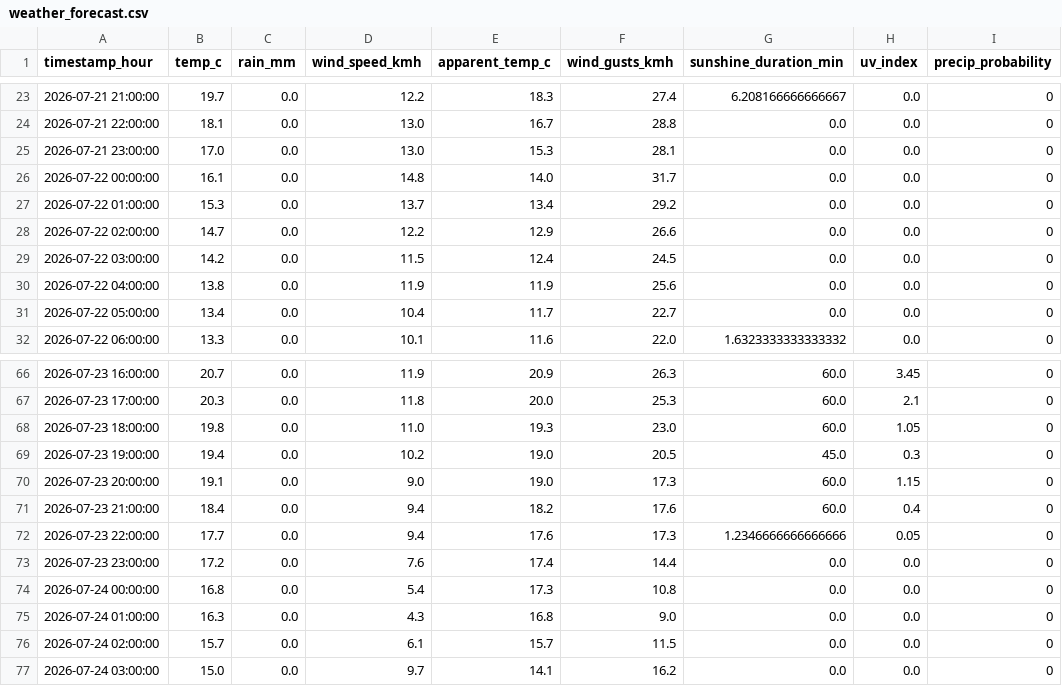
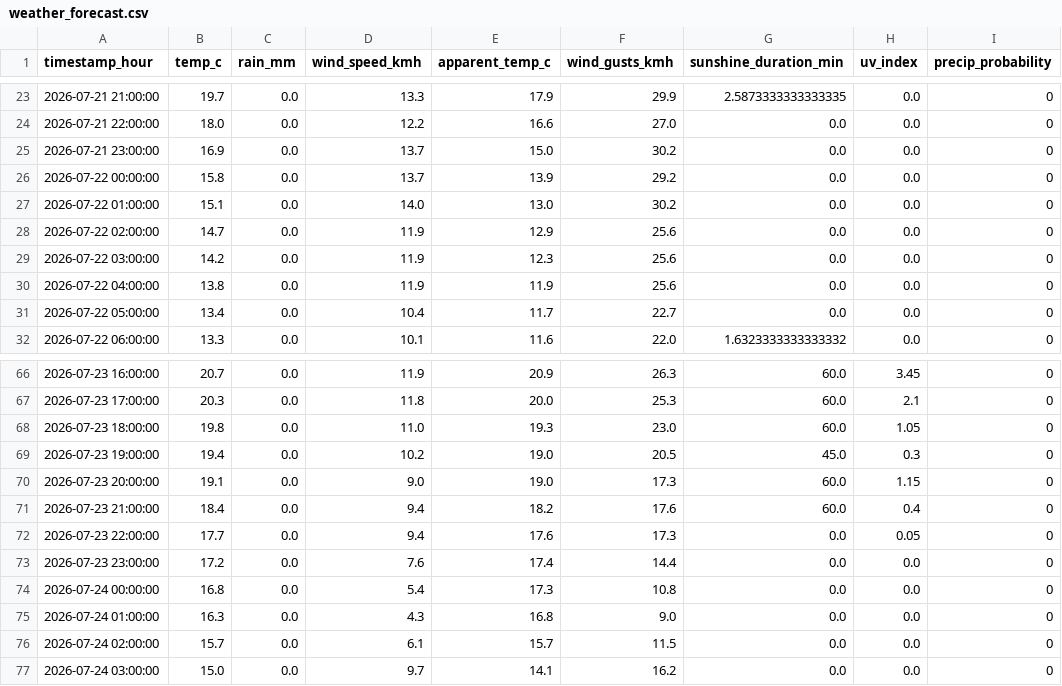
Before and after one commit to AdithKB/ODonoghuesSuffolk-Forecast, a CSV file: data/raw/weather_forecast.csv, drawn as a sheet; only a part is shown, gaps mark what is left out; the diff covers the shown part only; the diff names each change by its address in the sheet, - before the commit and + after, or states it on an @@ line.

```diff
--- a/data/raw/weather_forecast.csv
+++ b/data/raw/weather_forecast.csv
-D23 (wind_speed_kmh): 12.2
+D23 (wind_speed_kmh): 13.3
-E23 (apparent_temp_c): 18.3
+E23 (apparent_temp_c): 17.9
-F23 (wind_gusts_kmh): 27.4
+F23 (wind_gusts_kmh): 29.9
-G23 (sunshine_duration_min): 6.208166666666667
+G23 (sunshine_duration_min): 2.5873333333333335
-B24 (temp_c): 18.1
+B24 (temp_c): 18.0
-D24 (wind_speed_kmh): 13.0
+D24 (wind_speed_kmh): 12.2
-E24 (apparent_temp_c): 16.7
+E24 (apparent_temp_c): 16.6
-F24 (wind_gusts_kmh): 28.8
+F24 (wind_gusts_kmh): 27.0
-B25 (temp_c): 17.0
+B25 (temp_c): 16.9
-D25 (wind_speed_kmh): 13.0
+D25 (wind_speed_kmh): 13.7
-E25 (apparent_temp_c): 15.3
+E25 (apparent_temp_c): 15.0
-F25 (wind_gusts_kmh): 28.1
+F25 (wind_gusts_kmh): 30.2
-B26 (temp_c): 16.1
+B26 (temp_c): 15.8
-D26 (wind_speed_kmh): 14.8
+D26 (wind_speed_kmh): 13.7
-E26 (apparent_temp_c): 14.0
+E26 (apparent_temp_c): 13.9
-F26 (wind_gusts_kmh): 31.7
+F26 (wind_gusts_kmh): 29.2
-B27 (temp_c): 15.3
+B27 (temp_c): 15.1
-D27 (wind_speed_kmh): 13.7
+D27 (wind_speed_kmh): 14.0
-E27 (apparent_temp_c): 13.4
+E27 (apparent_temp_c): 13.0
-F27 (wind_gusts_kmh): 29.2
+F27 (wind_gusts_kmh): 30.2
-D28 (wind_speed_kmh): 12.2
+D28 (wind_speed_kmh): 11.9
-F28 (wind_gusts_kmh): 26.6
+F28 (wind_gusts_kmh): 25.6
-D29 (wind_speed_kmh): 11.5
+D29 (wind_speed_kmh): 11.9
-E29 (apparent_temp_c): 12.4
+E29 (apparent_temp_c): 12.3
-F29 (wind_gusts_kmh): 24.5
+F29 (wind_gusts_kmh): 25.6
-G72 (sunshine_duration_min): 1.2346666666666666
+G72 (sunshine_duration_min): 0.0
```
Also changed, not shown: 116 edited cells elsewhere in this file, 2 other files.
